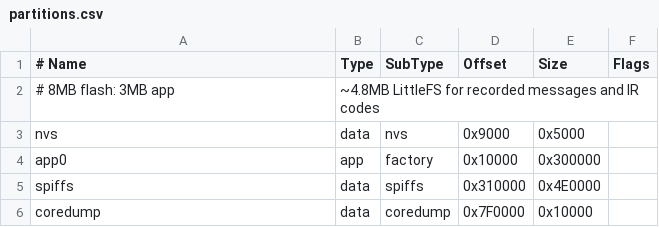
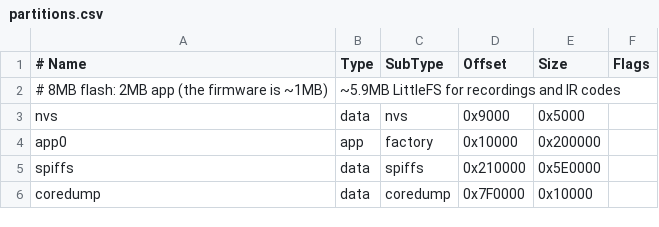
Before and after one commit to Magnatronic/talking-switch, a CSV file: TalkingSwitch/partitions.csv, drawn as a sheet.

```diff
--- a/TalkingSwitch/partitions.csv
+++ b/TalkingSwitch/partitions.csv
@@ -1,6 +1,6 @@
 # Name,   Type, SubType, Offset,   Size,     Flags
-# 8MB flash: 3MB app, ~4.8MB LittleFS for recorded messages and IR codes
+# 8MB flash: 2MB app (the firmware is ~1MB), ~5.9MB LittleFS for recordings and IR codes
 nvs,      data, nvs,     0x9000,   0x5000,
-app0,     app,  factory, 0x10000,  0x300000,
-spiffs,   data, spiffs,  0x310000, 0x4E0000,
+app0,     app,  factory, 0x10000,  0x200000,
+spiffs,   data, spiffs,  0x210000, 0x5E0000,
 coredump, data, coredump,0x7F0000, 0x10000,
```
Also changed, not shown: 3 other files.
